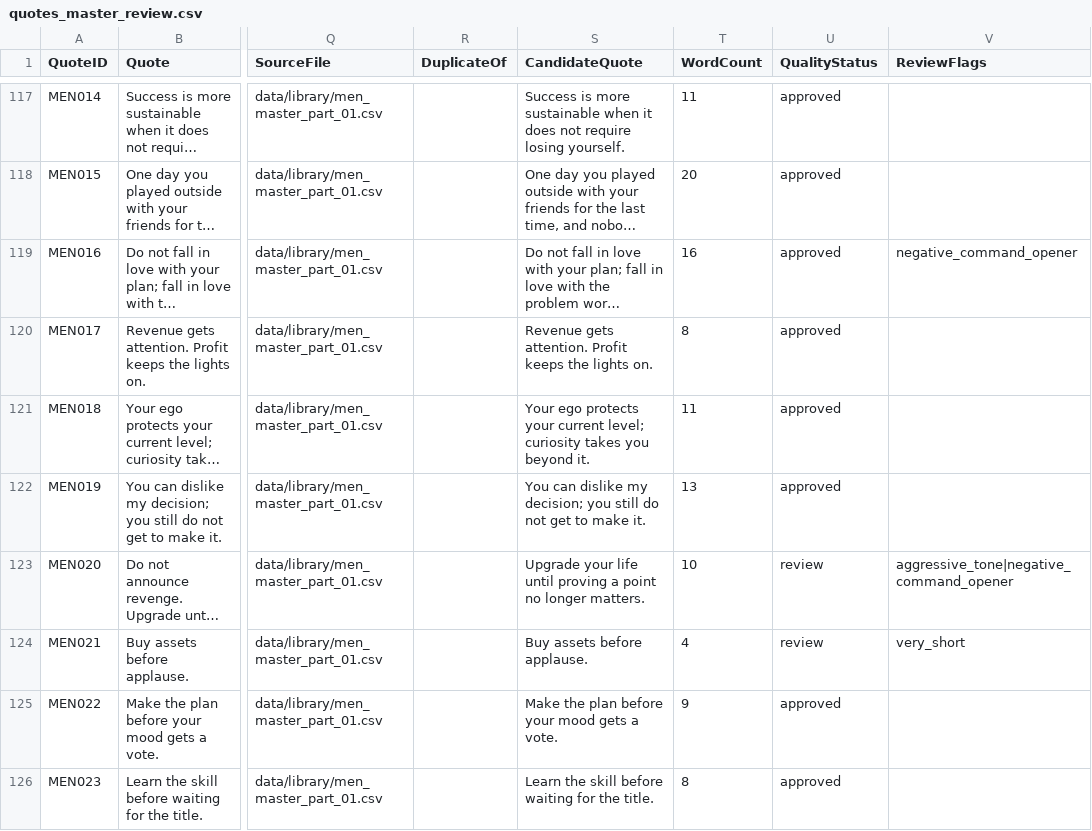
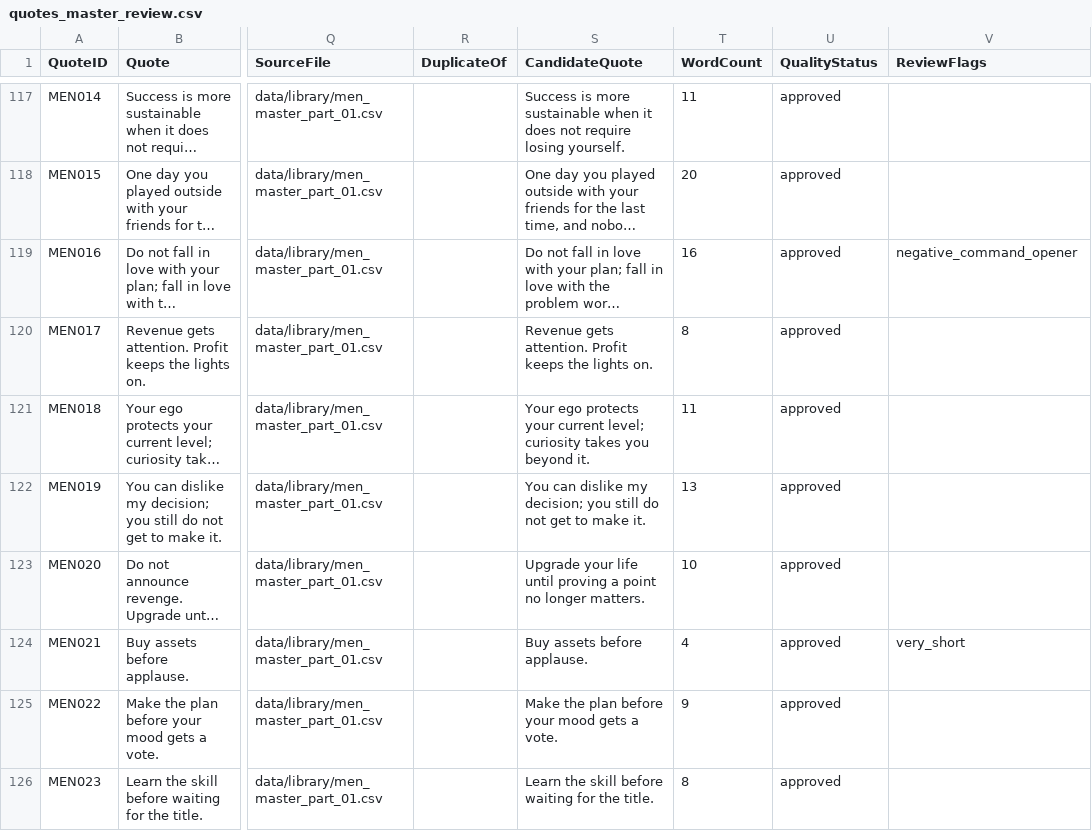
Before and after one commit to tkanchi/talksnwalks-agent, a CSV file: data/quotes_master_review.csv, drawn as a sheet; only a part is shown, gaps mark what is left out; long unchanged cells end in …; the diff covers the shown part only; the diff names each change by its address in the sheet, - before the commit and + after, or states it on an @@ line.

```diff
--- a/data/quotes_master_review.csv
+++ b/data/quotes_master_review.csv
-U123:U124 (QualityStatus): review
+U123:U124 (QualityStatus): approved
-V123 (ReviewFlags): aggressive_tone|negative_command_opener
+V123 (ReviewFlags): (empty)
```
Also changed, not shown: 34 edited cells elsewhere in this file, 2 other files.
